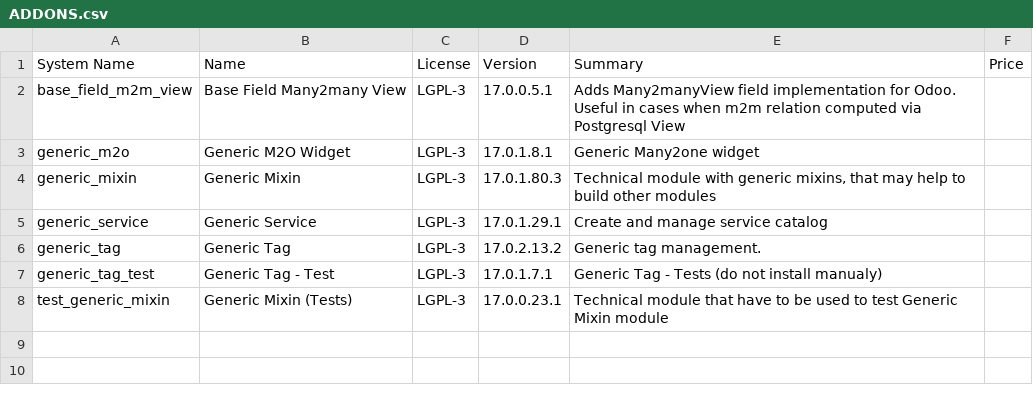
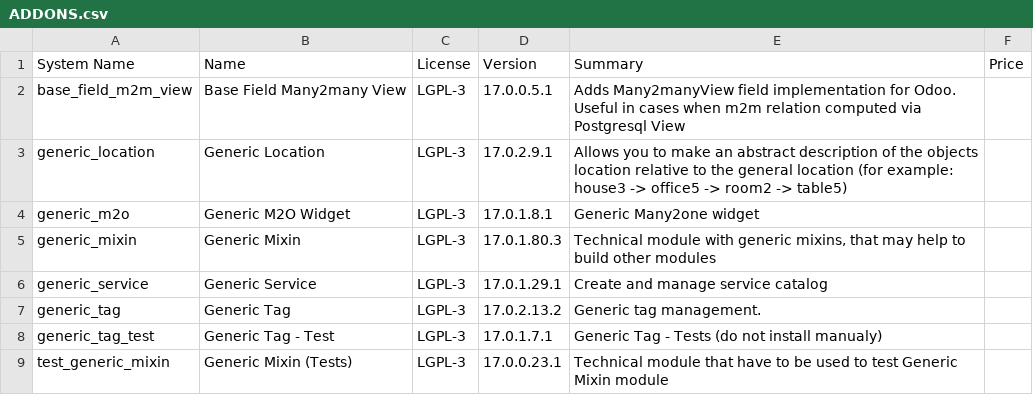
Before and after one commit to crnd-inc/generic-addons, a CSV file: ADDONS.csv, drawn as a sheet.

```diff
--- a/ADDONS.csv
+++ b/ADDONS.csv
@@ -2,2 +2,3 @@
 "base_field_m2m_view","Base Field Many2many View","LGPL-3","17.0.0.5.1","Adds Many2manyView field implementation for Odoo. Useful in cases when m2m relation computed via Postgresql View","",
+"generic_location","Generic Location","LGPL-3","17.0.2.9.1","Allows you to make an abstract description of the         objects location relative to the general location         (for example: house3 -> office5 -> room2 -> table5)","",
 "generic_m2o","Generic M2O Widget","LGPL-3","17.0.1.8.1","Generic Many2one widget","",
```
Also changed, not shown: 13 other files.
